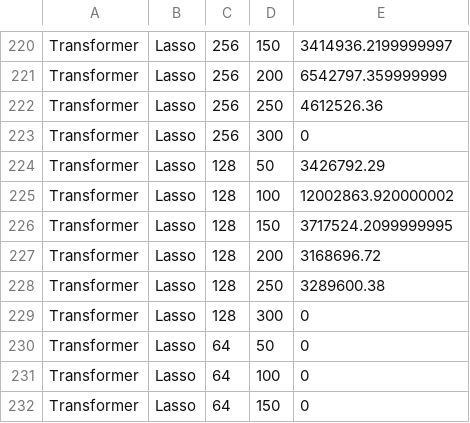
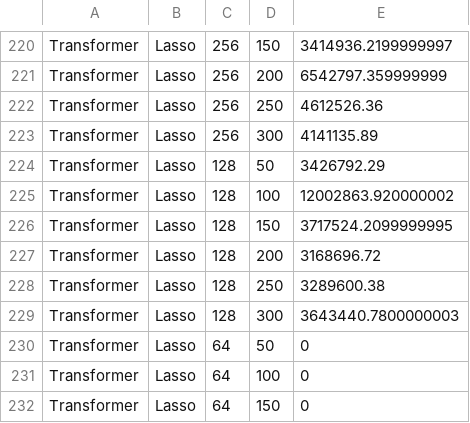
Before and after one commit to Laiyuhung/ntut_AICUP, a CSV file: result/progress_status.csv, drawn as a sheet; only a part is shown, gaps mark what is left out.

```diff
--- a/result/progress_status.csv
+++ b/result/progress_status.csv
@@ -222,3 +222,3 @@ Transformer,Lasso,256,200,6542797.359999999
 Transformer,Lasso,256,250,4612526.36
-Transformer,Lasso,256,300,0
+Transformer,Lasso,256,300,4141135.89
 Transformer,Lasso,128,50,3426792.29
@@ -228,3 +228,3 @@ Transformer,Lasso,128,200,3168696.72
 Transformer,Lasso,128,250,3289600.38
-Transformer,Lasso,128,300,0
+Transformer,Lasso,128,300,3643440.7800000003
 Transformer,Lasso,64,50,0
```
Also changed, not shown: result/conpetition_output.csv, result/output.csv, 6 other files.
